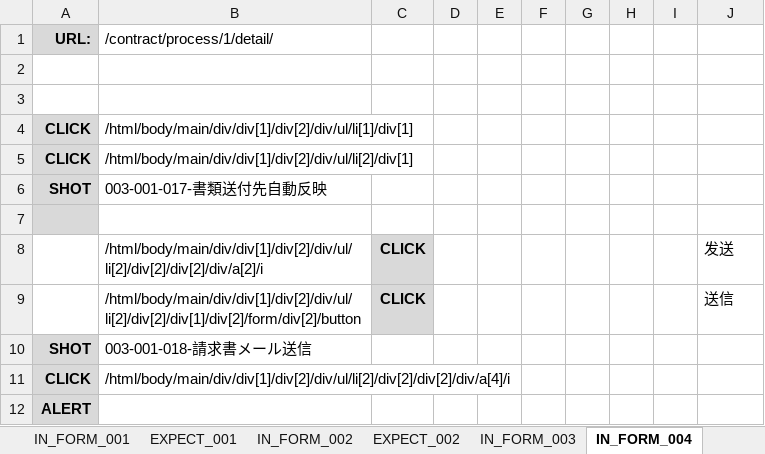
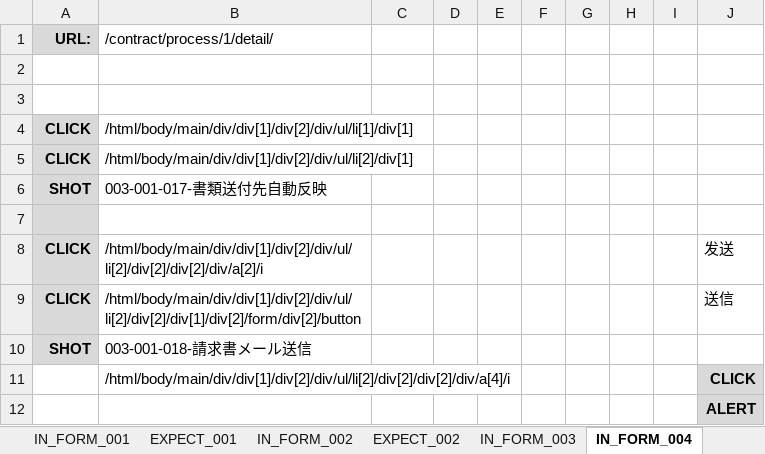
Before and after one commit to ebusiness/areaparking-test, an Excel workbook: test_物件管理/0test_契約管理_随時対応_保管場所使用承諾証明書発行.xlsx, sheet IN_FORM_004, drawn as a sheet; values as stored, in another font and other column widths than the file's, no borders; removed rows and columns are numbered as before the commit, all else as after; the diff names each change by its address in the sheet, - before the commit and + after, or states it on an @@ line.

Commit message:
随時対応

```diff
--- a/test_物件管理/0test_契約管理_随時対応_保管場所使用承諾証明書発行.xlsx (sheet IN_FORM_004)
+++ b/test_物件管理/0test_契約管理_随時対応_保管場所使用承諾証明書発行.xlsx (sheet IN_FORM_004)
-A8:A9 (URL:): (empty)
+A8:A9 (URL:): CLICK
-A8:A9 fill: none
+A8:A9 fill: #D9D9D9
-C8:C9: CLICK
+C8:C9: (empty)
-C8:C9 fill: #D9D9D9
+C8:C9 fill: none
-row 11: CLICK | /html/body/main/div/div[1]/div[2]/div/ul/li[2]/div[2]/div[2]/div/a[4]/i
-row 12: ALERT
+row 11:  | /html/body/main/div/div[1]/div[2]/div/ul/li[2]/div[2]/div[2]/div/a[4]/i |  |  |  |  |  |  |  | CLICK
+row 12:  |  |  |  |  |  |  |  |  | ALERT
```
